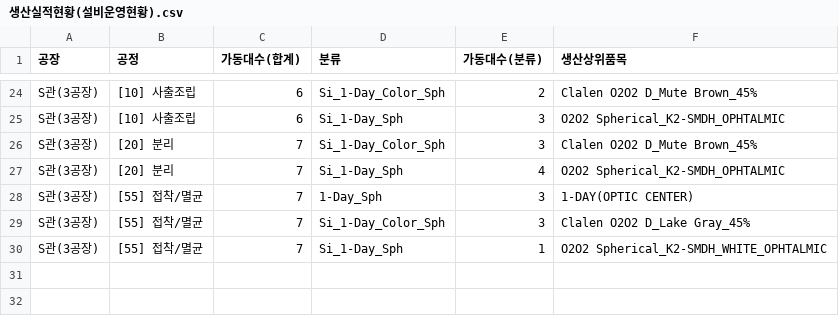
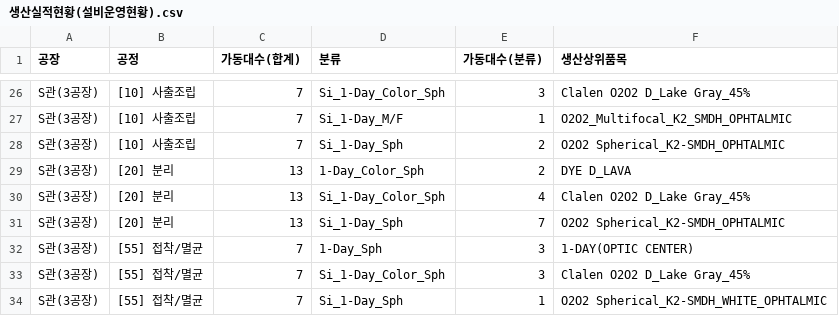
Before and after one commit to lcmin16-prog/Production_Dashboard, a CSV file: 생산실적현황(설비운영현황).csv, drawn as a sheet; only a part is shown, gaps mark what is left out; addresses are those after the commit; the diff covers the shown part only; the diff names each change by its address in the sheet, - before the commit and + after, or states it on an @@ line.

```diff
--- a/생산실적현황(설비운영현황).csv
+++ b/생산실적현황(설비운영현황).csv
-C26 (가동대수(합계)): 6
+C26 (가동대수(합계)): 7
-E26 (가동대수(분류)): 2
+E26 (가동대수(분류)): 3
-F26 (생산상위품목): Clalen O2O2 D_Mute Brown_45%
+F26 (생산상위품목): Clalen O2O2 D_Lake Gray_45%
+row 27: S관(3공장) | [10] 사출조립 | 7 | Si_1-Day_M/F | 1 | O2O2_Multifocal_K2_SMDH_OPHTALMIC
-C28 (가동대수(합계)): 6
+C28 (가동대수(합계)): 7
-E28 (가동대수(분류)): 3
+E28 (가동대수(분류)): 2
+row 29: S관(3공장) | [20] 분리 | 13 | 1-Day_Color_Sph | 2 | DYE D_LAVA
-C30:C31 (가동대수(합계)): 7
+C30:C31 (가동대수(합계)): 13
-E30 (가동대수(분류)): 3
+E30 (가동대수(분류)): 4
-F30 (생산상위품목): Clalen O2O2 D_Mute Brown_45%
+F30 (생산상위품목): Clalen O2O2 D_Lake Gray_45%
-E31 (가동대수(분류)): 4
+E31 (가동대수(분류)): 7
```
Also changed, not shown: 3 added rows, 1 removed row and 38 edited cells elsewhere in this file, 3 other files.
